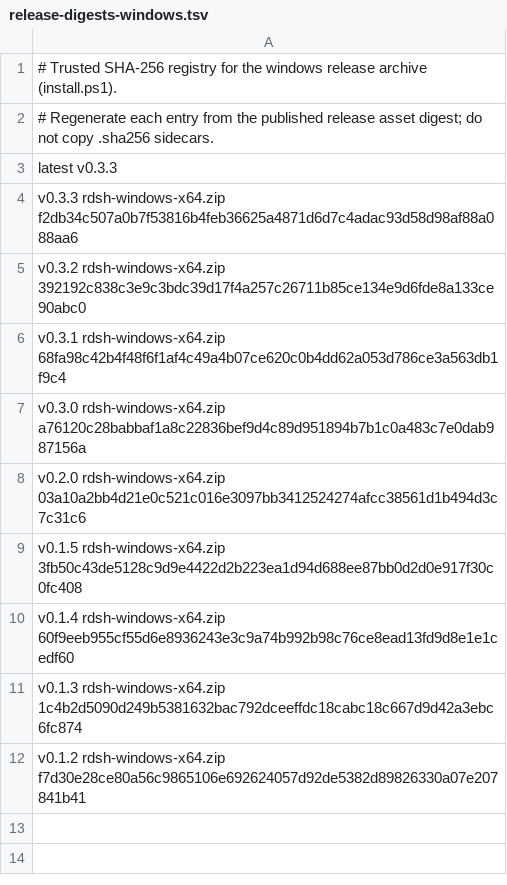
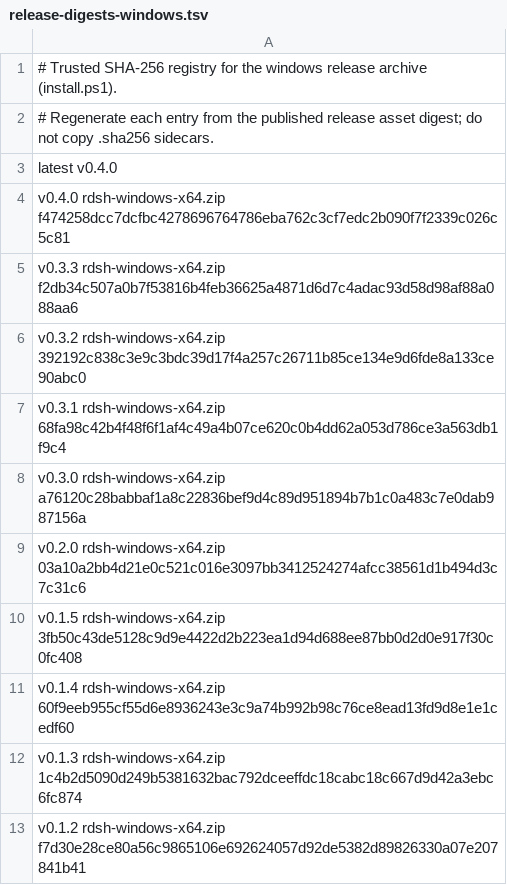
Before and after one commit to TKY-27/rustdsh, a TSV file: release-digests-windows.tsv, drawn as a sheet.

```diff
--- a/release-digests-windows.tsv
+++ b/release-digests-windows.tsv
@@ -2,3 +2,4 @@
 # Regenerate each entry from the published release asset digest; do not copy .sha256 sidecars.
-latest v0.3.3
+latest v0.4.0
+v0.4.0 rdsh-windows-x64.zip f474258dcc7dcfbc4278696764786eba762c3cf7edc2b090f7f2339c026c5c81
 v0.3.3 rdsh-windows-x64.zip f2db34c507a0b7f53816b4feb36625a4871d6d7c4adac93d58d98af88a088aa6
```
Also changed, not shown: release-digests.tsv.
